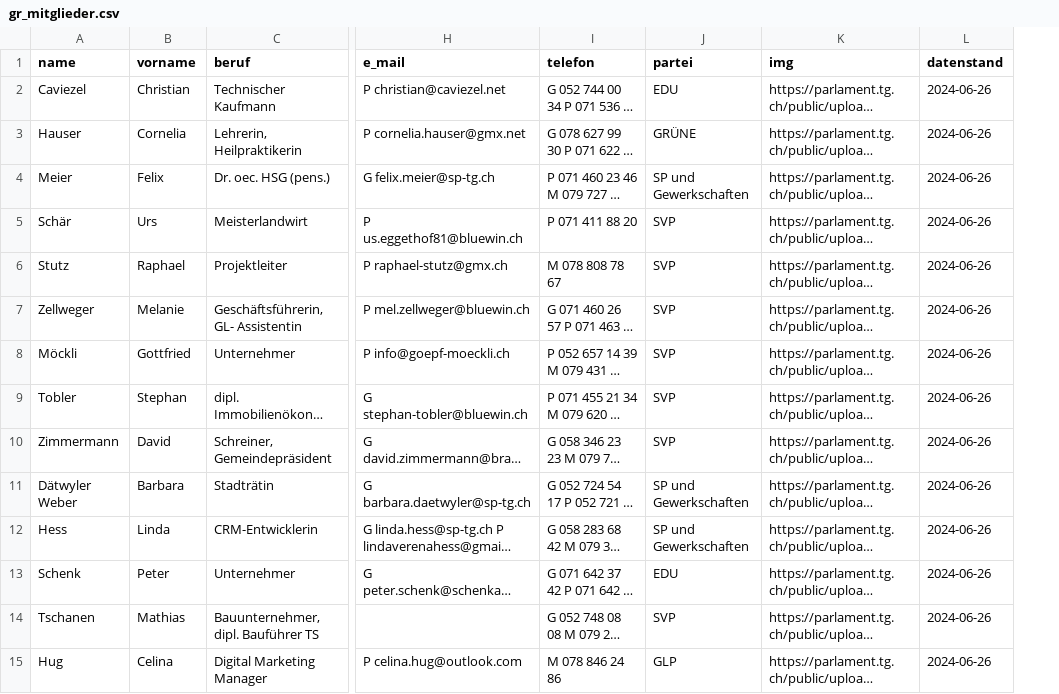
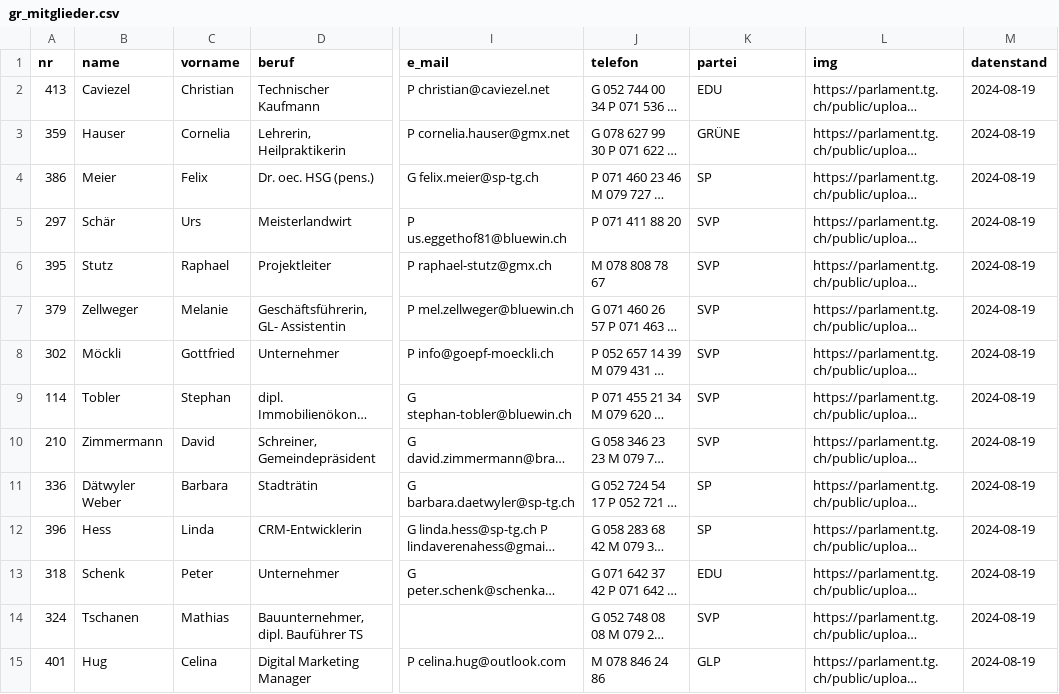
Before and after one commit to ogdtg/sitzungsprotokolle, a CSV file: data/gr_mitglieder.csv, drawn as a sheet; only a part is shown, gaps mark what is left out; long unchanged cells end in …; addresses are those after the commit; the diff covers the shown part only; the diff names each change by its address in the sheet, - before the commit and + after, or states it on an @@ line.

```diff
--- a/data/gr_mitglieder.csv
+++ b/data/gr_mitglieder.csv
+column A (nr), rows 2-15: 413 | 359 | 386 | 297 | 395 | 379 | 302 | 114 | 210 | 336 | 396 | 318 | 324 | 401
-M2:M15 (datenstand): 2024-06-26
+M2:M15 (datenstand): 2024-08-19
-K4 (partei): SP und Gewerkschaften
+K4 (partei): SP
-K11:K12 (partei): SP und Gewerkschaften
+K11:K12 (partei): SP
```
Also changed, not shown: 132 edited cells elsewhere in this file, 26 other files.
